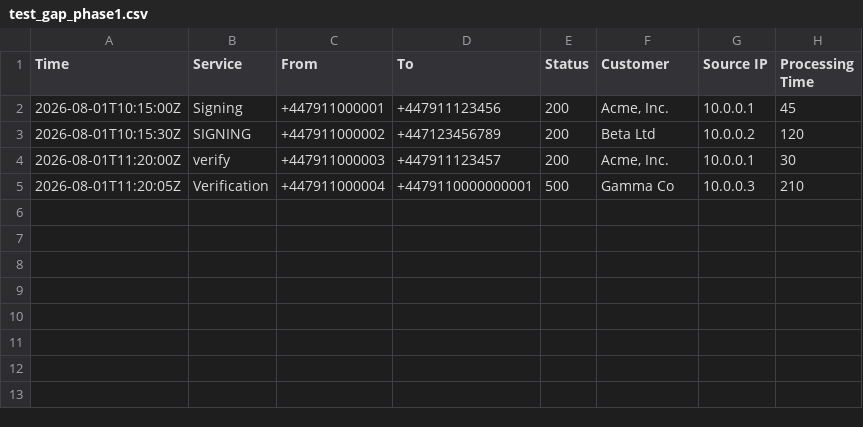
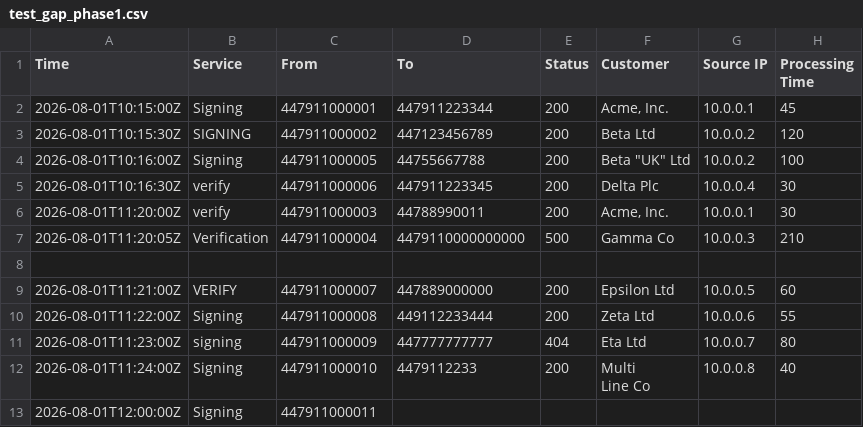
Before and after one commit to sanjoymitra90-rgb/atlas, a CSV file: test_gap_phase1.csv, drawn as a sheet.

```diff
--- a/test_gap_phase1.csv
+++ b/test_gap_phase1.csv
@@ -1,5 +1,14 @@
 Time,Service,From,To,Status,Customer,Source IP,Processing Time
-2026-08-01T10:15:00Z,Signing,+447911000001,+447911123456,200,"Acme, Inc.",10.0.0.1,45
-2026-08-01T10:15:30Z,SIGNING,+447911000002,+447123456789,200,Beta Ltd,10.0.0.2,120
-2026-08-01T11:20:00Z,verify,+447911000003,+447911123457,200,"Acme, Inc.",10.0.0.1,30
-2026-08-01T11:20:05Z,Verification,+447911000004,+4479110000000001,500,Gamma Co,10.0.0.3,210
+2026-08-01T10:15:00Z,Signing,447911000001,447911223344,200,"Acme, Inc.",10.0.0.1,45
+2026-08-01T10:15:30Z,SIGNING,447911000002,447123456789,200,Beta Ltd,10.0.0.2,120
+2026-08-01T10:16:00Z,Signing,447911000005,44755667788,200,"Beta ""UK"" Ltd",10.0.0.2,100
+2026-08-01T10:16:30Z,verify,447911000006,447911223345,200,Delta Plc,10.0.0.4,30
+2026-08-01T11:20:00Z,verify,447911000003,44788990011,200,"Acme, Inc.",10.0.0.1,30
+2026-08-01T11:20:05Z,Verification,447911000004,4479110000000000,500,Gamma Co,10.0.0.3,210
+,,,,,,,
+2026-08-01T11:21:00Z,VERIFY,447911000007,447889000000,200,Epsilon Ltd,10.0.0.5,60
+2026-08-01T11:22:00Z,Signing,447911000008,449112233444,200,Zeta Ltd,10.0.0.6,55
+2026-08-01T11:23:00Z,signing,447911000009,447777777777,404,Eta Ltd,10.0.0.7,80
+2026-08-01T11:24:00Z,Signing,447911000010,4479112233,200,"Multi
+Line Co",10.0.0.8,40
+2026-08-01T12:00:00Z,Signing,447911000011,,,,,
```
Also changed, not shown: 2 other files.
